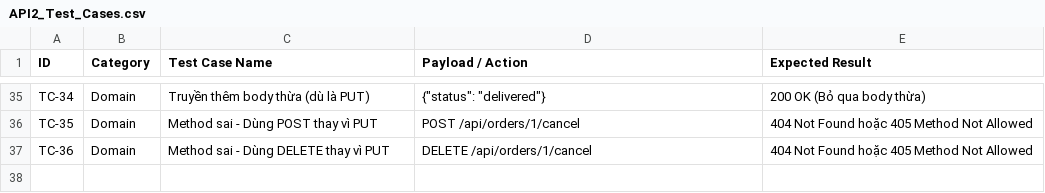
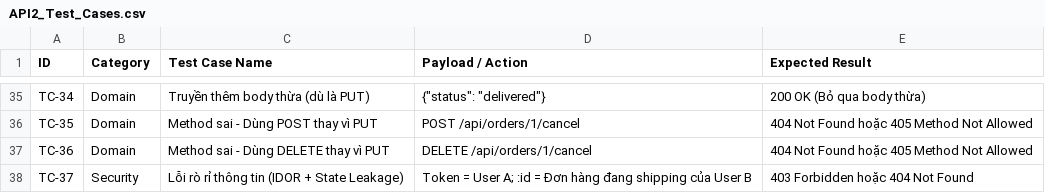
Before and after one commit to tphat2205/SoftwareTestingCourse, a CSV file: HW06/API2_Test_Cases.csv, drawn as a sheet; only a part is shown, gaps mark what is left out; the diff names each change by its address in the sheet, - before the commit and + after, or states it on an @@ line.

```diff
--- a/HW06/API2_Test_Cases.csv
+++ b/HW06/API2_Test_Cases.csv
+row 38: TC-37 | Security | Lỗi rò rỉ thông tin (IDOR + State Leakage) | Token = User A; :id = Đơn hàng đang shipping của User B | 403 Forbidden hoặc 404 Not Found
```
Also changed, not shown: HW06/API1_Test_Cases.csv, HW06/API3_Test_Cases.csv.
